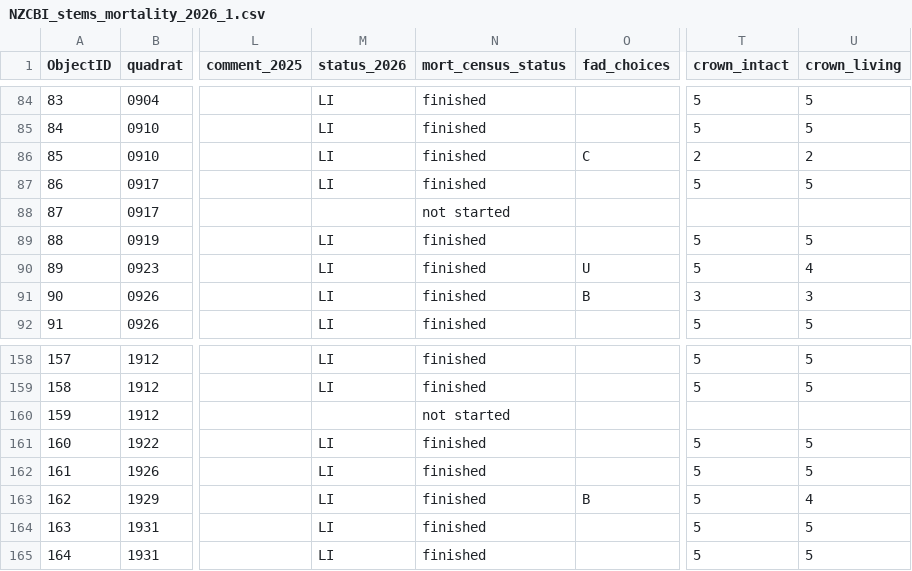
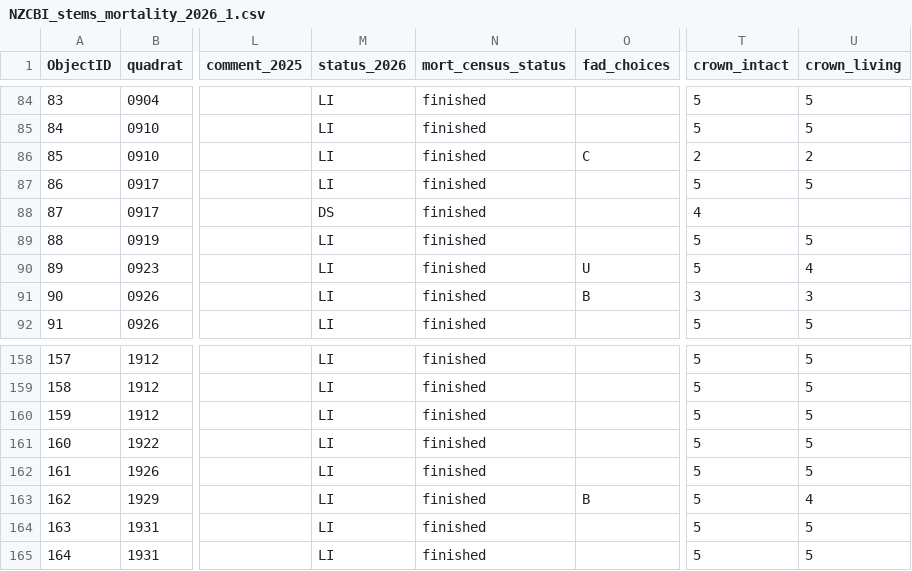
Before and after one commit to SCBI-ForestGEO/SCBImortality, a CSV file: raw_data/Field_Maps/NZCBI_stems_mortality_2026_1.csv, drawn as a sheet; only a part is shown, gaps mark what is left out; the diff covers the shown part only; the diff names each change by its address in the sheet, - before the commit and + after, or states it on an @@ line.

```diff
--- a/raw_data/Field_Maps/NZCBI_stems_mortality_2026_1.csv
+++ b/raw_data/Field_Maps/NZCBI_stems_mortality_2026_1.csv
-M88 (status_2026): (empty)
+M88 (status_2026): DS
-N88 (mort_census_status): not started
+N88 (mort_census_status): finished
-T88 (crown_intact): (empty)
+T88 (crown_intact): 4
-M160 (status_2026): (empty)
+M160 (status_2026): LI
-N160 (mort_census_status): not started
+N160 (mort_census_status): finished
-T160 (crown_intact): (empty)
+T160 (crown_intact): 5
-U160 (crown_living): (empty)
+U160 (crown_living): 5
```
Also changed, not shown: 27 edited cells elsewhere in this file, 1 other file.
